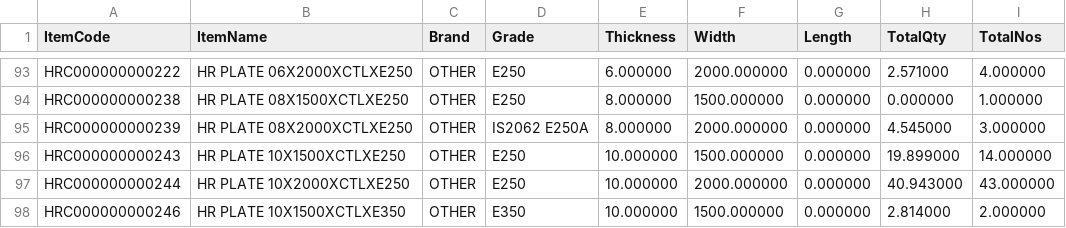
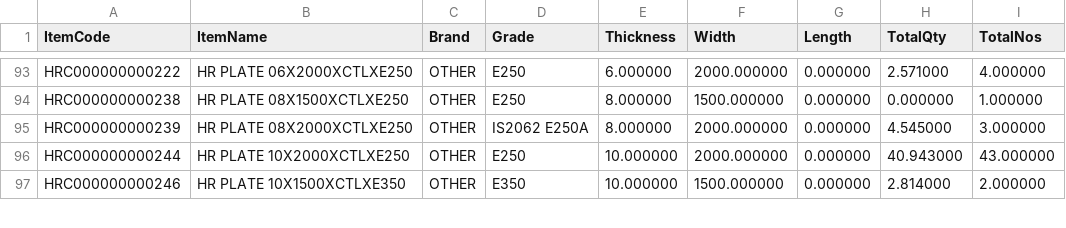
Before and after one commit to BSC23609/mis-portal, a CSV file: stock/plates.csv, drawn as a sheet; only a part is shown, gaps mark what is left out.

```diff
--- a/stock/plates.csv
+++ b/stock/plates.csv
@@ -95,3 +95,2 @@
 "HRC000000000239","HR PLATE 08X2000XCTLXE250","OTHER","IS2062 E250A","8.000000","2000.000000","0.000000","4.545000","3.000000"
-"HRC000000000243","HR PLATE 10X1500XCTLXE250","OTHER","E250","10.000000","1500.000000","0.000000","19.899000","14.000000"
 "HRC000000000244","HR PLATE 10X2000XCTLXE250","OTHER","E250","10.000000","2000.000000","0.000000","40.943000","43.000000"
```
Also changed, not shown: stock/mis_stock.csv, 3 other files.
